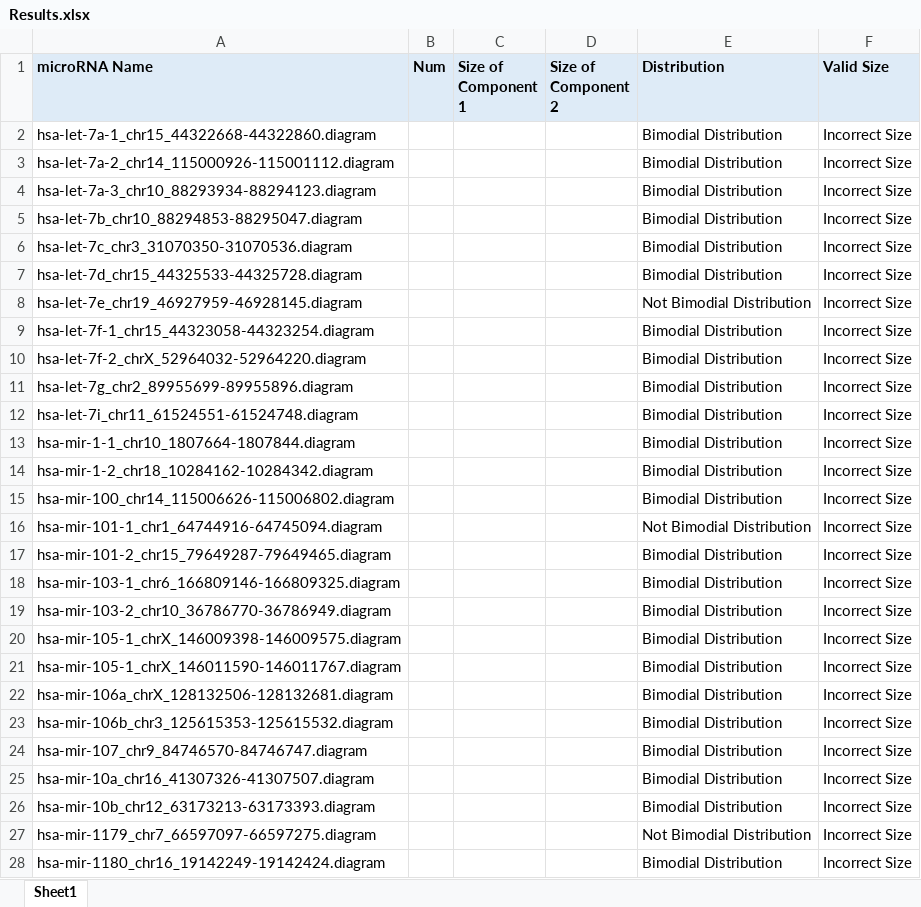
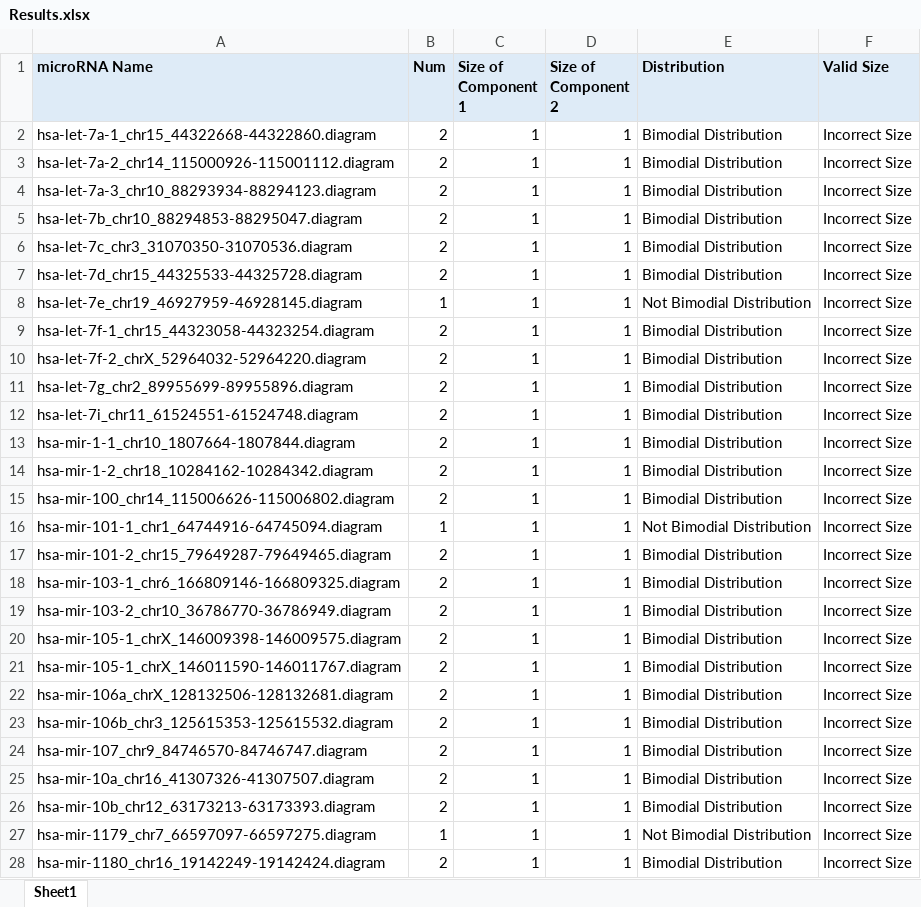
Before and after one commit to mareenamallory/CISC499, an Excel workbook: Results.xlsx, sheet Sheet1, drawn as a sheet; only a part is shown; values as stored, in another font and other column widths than the file's, no borders; the diff covers the shown part only; the diff names each change by its address in the sheet, - before the commit and + after, or states it on an @@ line.

```diff
--- a/Results.xlsx (sheet Sheet1)
+++ b/Results.xlsx (sheet Sheet1)
-B2:B7 (Num): (empty)
+B2:B7 (Num): 2
-C2:C28 (Size of Component 1): (empty)
+C2:C28 (Size of Component 1): 1
-D2:D28 (Size of Component 2): (empty)
+D2:D28 (Size of Component 2): 1
-B8 (Num): (empty)
+B8 (Num): 1
-B9:B15 (Num): (empty)
+B9:B15 (Num): 2
-B16 (Num): (empty)
+B16 (Num): 1
-B17:B26 (Num): (empty)
+B17:B26 (Num): 2
-B27 (Num): (empty)
+B27 (Num): 1
-B28 (Num): (empty)
+B28 (Num): 2
```
Also changed, not shown: 1131 edited cells elsewhere in this sheet, 2 other files.
